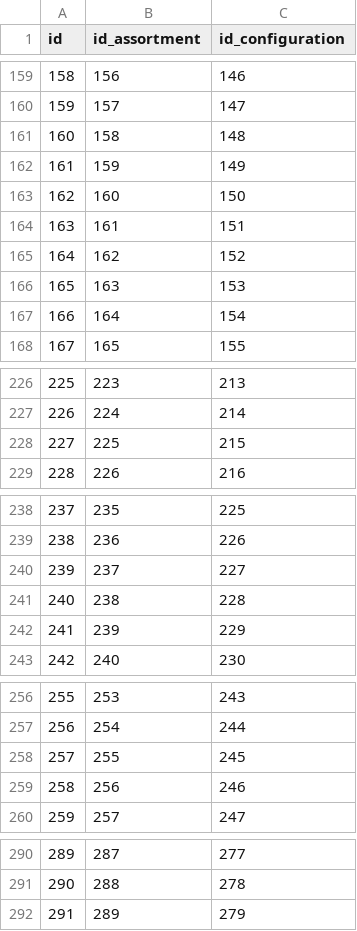
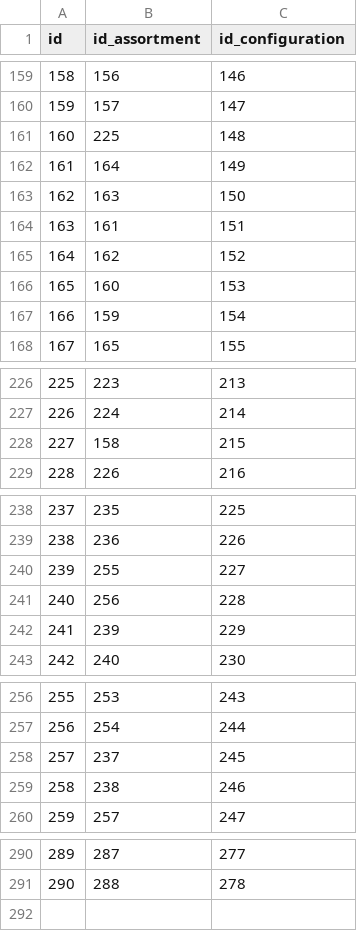
Before and after one commit to Pauline-sh/choco, a CSV file: assortment_n_config.csv, drawn as a sheet; only a part is shown, gaps mark what is left out.

```diff
--- a/assortment_n_config.csv
+++ b/assortment_n_config.csv
@@ -160,9 +160,9 @@ id;id_assortment;id_configuration
 159;157;147
-160;158;148
-161;159;149
-162;160;150
+160;225;148
+161;164;149
+162;163;150
 163;161;151
 164;162;152
-165;163;153
-166;164;154
+165;160;153
+166;159;154
 167;165;155
@@ -227,3 +227,3 @@ id;id_assortment;id_configuration
 226;224;214
-227;225;215
+227;158;215
 228;226;216
@@ -239,4 +239,4 @@ id;id_assortment;id_configuration
 238;236;226
-239;237;227
-240;238;228
+239;255;227
+240;256;228
 241;239;229
@@ -257,4 +257,4 @@ id;id_assortment;id_configuration
 256;254;244
-257;255;245
-258;256;246
+257;237;245
+258;238;246
 259;257;247
@@ -291,2 +291 @@ id;id_assortment;id_configuration
 290;288;278
-291;289;279
```
Also changed, not shown: assortment.csv, 1 other file.
